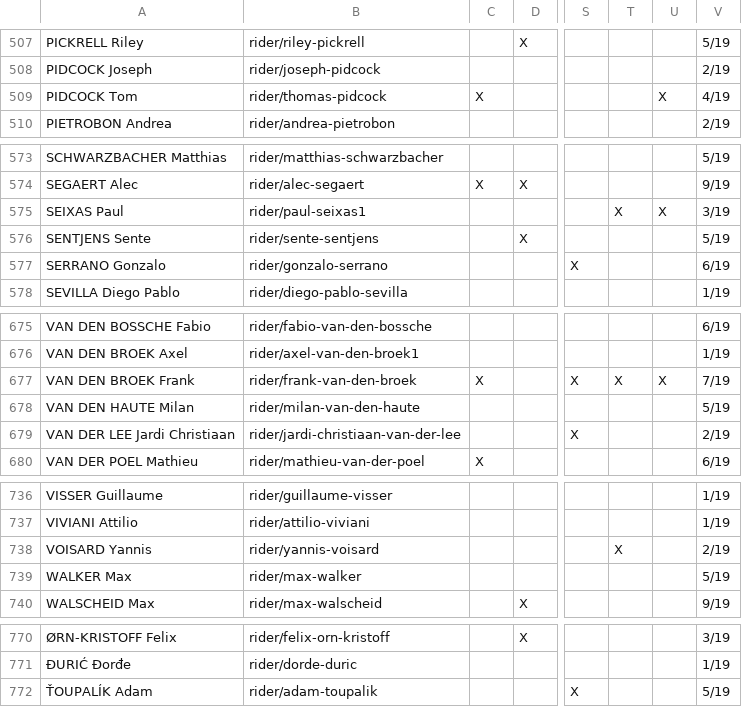
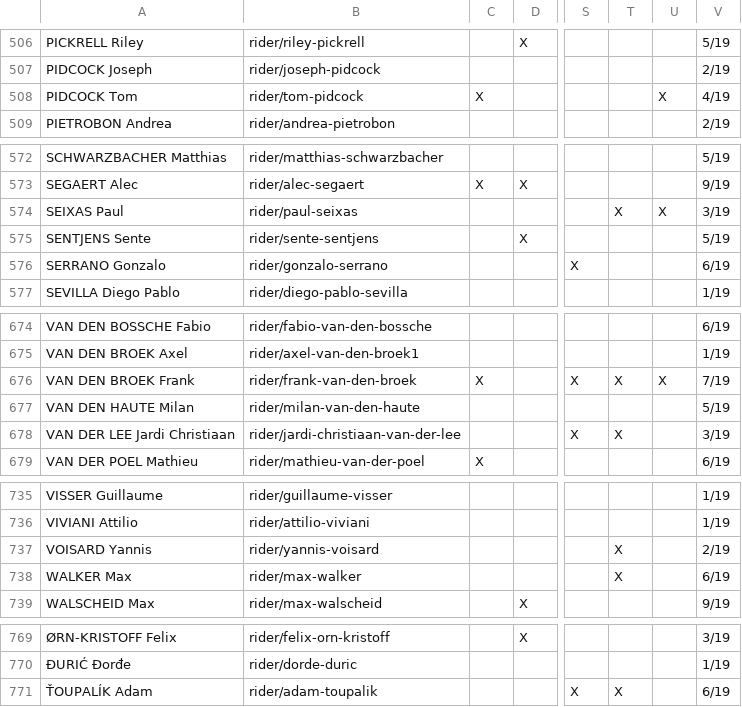
Before and after one commit to nigellindemann-dev/wm26, a CSV file: output/startlist_matrix.csv, drawn as a sheet; only a part is shown, gaps mark what is left out; addresses are those after the commit; the diff covers the shown part only; the diff names each change by its address in the sheet, - before the commit and + after, or states it on an @@ line.

```diff
--- a/output/startlist_matrix.csv
+++ b/output/startlist_matrix.csv
-B508: rider/thomas-pidcock
+B508: rider/tom-pidcock
-B574: rider/paul-seixas1
+B574: rider/paul-seixas
-T678: (empty)
+T678: X
-V678: 2/19
+V678: 3/19
-T738: (empty)
+T738: X
-V738: 5/19
+V738: 6/19
-T771: (empty)
+T771: X
-V771: 5/19
+V771: 6/19
```
Also changed, not shown: 1 removed row and 12 edited cells elsewhere in this file, 3 other files.
